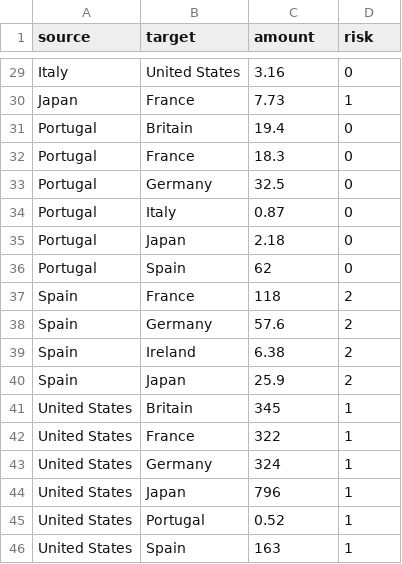
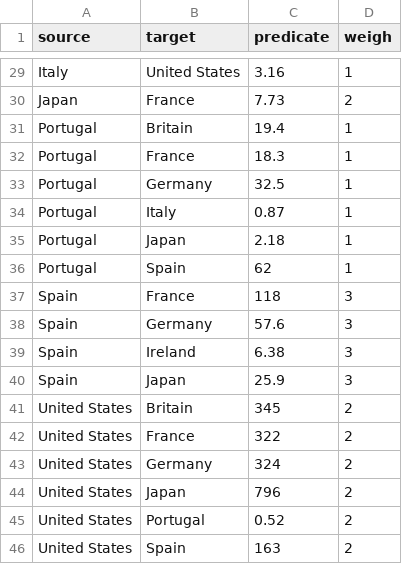
Before and after one commit to sifbuilder/d3chords, a CSV file: client/chords.csv, drawn as a sheet; only a part is shown, gaps mark what is left out; the diff covers the shown part only; the diff names each change by its address in the sheet, - before the commit and + after, or states it on an @@ line.

```diff
--- a/client/chords.csv
+++ b/client/chords.csv
-C1: amount
+C1: predicate
-D1: risk
+D1: weigh
-D29 (weigh): 0
+D29 (weigh): 1
-D30 (weigh): 1
+D30 (weigh): 2
-D31:D36 (weigh): 0
+D31:D36 (weigh): 1
-D37:D40 (weigh): 2
+D37:D40 (weigh): 3
-D41:D46 (weigh): 1
+D41:D46 (weigh): 2
```
Also changed, not shown: 27 edited cells elsewhere in this file, 3 other files.
